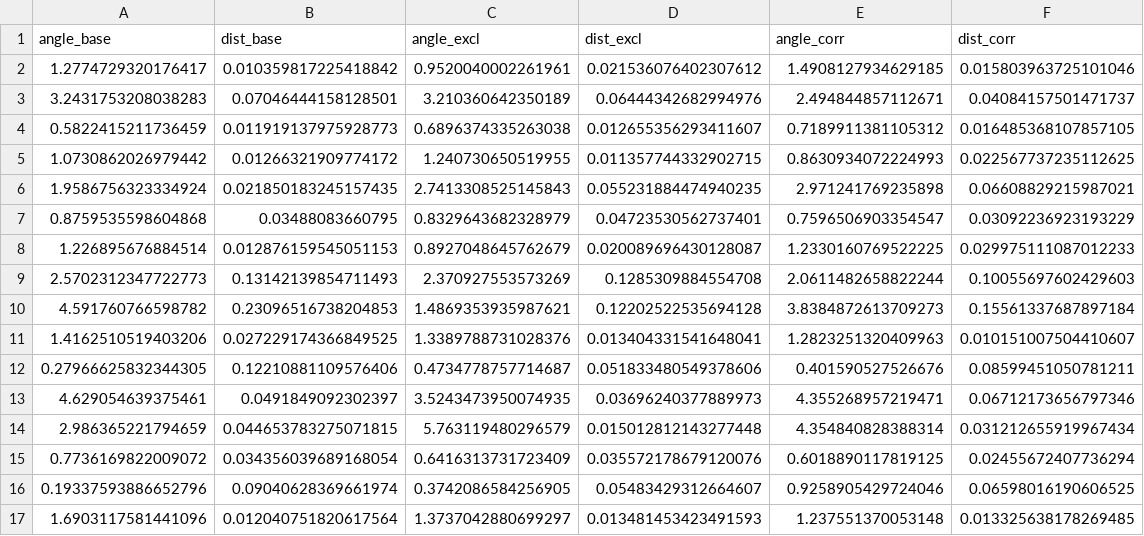
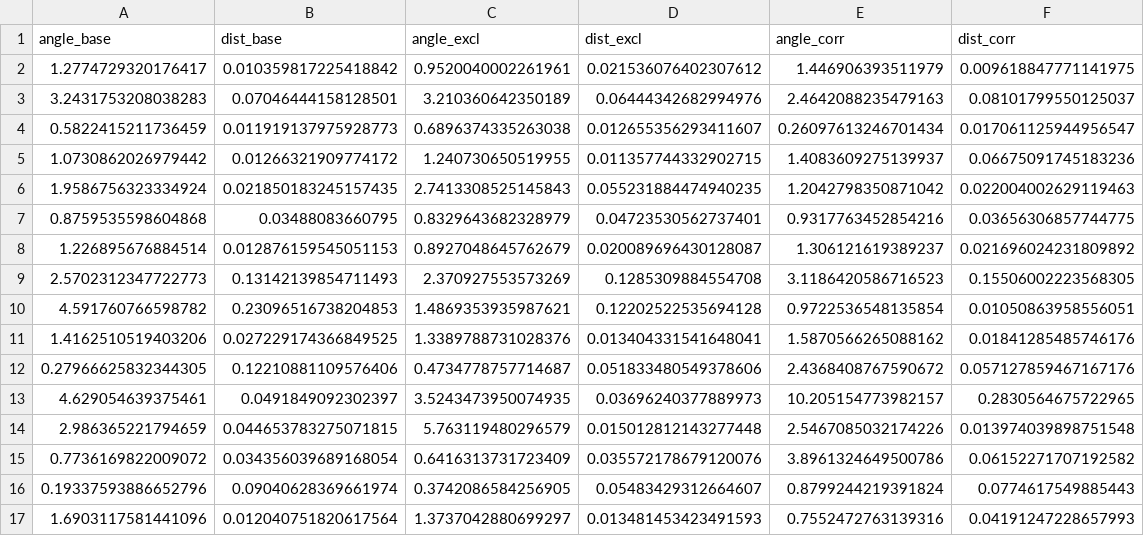
Before and after one commit to xuanfengtianbalk/domaingap, a CSV file: outputs/alpha_eval/lightbox.csv, drawn as a sheet; only a part is shown; the diff covers the shown part only.

Commit message:
feat: AlphaMLP — FreqEnc+MLP per-axis alpha prediction, training + inference integrated

```diff
--- a/outputs/alpha_eval/lightbox.csv
+++ b/outputs/alpha_eval/lightbox.csv
@@ -1,17 +1,17 @@
 angle_base,dist_base,angle_excl,dist_excl,angle_corr,dist_corr
-1.2774729320176417,0.010359817225418842,0.9520040002261961,0.021536076402307612,1.4908127934629185,0.015803963725101046
-3.2431753208038283,0.07046444158128501,3.210360642350189,0.06444342682994976,2.494844857112671,0.04084157501471737
-0.5822415211736459,0.011919137975928773,0.6896374335263038,0.012655356293411607,0.7189911381105312,0.016485368107857105
-1.0730862026979442,0.01266321909774172,1.240730650519955,0.011357744332902715,0.8630934072224993,0.022567737235112625
-1.9586756323334924,0.021850183245157435,2.7413308525145843,0.055231884474940235,2.971241769235898,0.06608829215987021
-0.8759535598604868,0.03488083660795,0.8329643682328979,0.04723530562737401,0.7596506903354547,0.03092236923193229
-1.226895676884514,0.012876159545051153,0.8927048645762679,0.020089696430128087,1.2330160769522225,0.029975111087012233
-2.5702312347722773,0.13142139854711493,2.370927553573269,0.1285309884554708,2.0611482658822244,0.10055697602429603
-4.591760766598782,0.23096516738204853,1.4869353935987621,0.12202522535694128,3.8384872613709273,0.15561337687897184
-1.4162510519403206,0.027229174366849525,1.3389788731028376,0.013404331541648041,1.2823251320409963,0.010151007504410607
-0.27966625832344305,0.12210881109576406,0.4734778757714687,0.051833480549378606,0.401590527526676,0.08599451050781211
-4.629054639375461,0.0491849092302397,3.5243473950074935,0.03696240377889973,4.355268957219471,0.06712173656797346
-2.986365221794659,0.044653783275071815,5.763119480296579,0.015012812143277448,4.354840828388314,0.031212655919967434
-0.7736169822009072,0.034356039689168054,0.6416313731723409,0.035572178679120076,0.6018890117819125,0.02455672407736294
-0.19337593886652796,0.09040628369661974,0.3742086584256905,0.05483429312664607,0.9258905429724046,0.06598016190606525
-1.6903117581441096,0.012040751820617564,1.3737042880699297,0.013481453423491593,1.237551370053148,0.013325638178269485
+1.2774729320176417,0.010359817225418842,0.9520040002261961,0.021536076402307612,1.446906393511979,0.009618847771141975
+3.2431753208038283,0.07046444158128501,3.210360642350189,0.06444342682994976,2.4642088235479163,0.08101799550125037
+0.5822415211736459,0.011919137975928773,0.6896374335263038,0.012655356293411607,0.26097613246701434,0.017061125944956547
+1.0730862026979442,0.01266321909774172,1.240730650519955,0.011357744332902715,1.4083609275139937,0.06675091745183236
+1.9586756323334924,0.021850183245157435,2.7413308525145843,0.055231884474940235,1.2042798350871042,0.022004002629119463
+0.8759535598604868,0.03488083660795,0.8329643682328979,0.04723530562737401,0.9317763452854216,0.03656306857744775
+1.226895676884514,0.012876159545051153,0.8927048645762679,0.020089696430128087,1.306121619389237,0.021696024231809892
+2.5702312347722773,0.13142139854711493,2.370927553573269,0.1285309884554708,3.1186420586716523,0.15506002223568305
+4.591760766598782,0.23096516738204853,1.4869353935987621,0.12202522535694128,0.9722536548135854,0.01050863958556051
+1.4162510519403206,0.027229174366849525,1.3389788731028376,0.013404331541648041,1.5870566265088162,0.01841285485746176
+0.27966625832344305,0.12210881109576406,0.4734778757714687,0.051833480549378606,2.4368408767590672,0.057127859467167176
+4.629054639375461,0.0491849092302397,3.5243473950074935,0.03696240377889973,10.205154773982157,0.2830564675722965
+2.986365221794659,0.044653783275071815,5.763119480296579,0.015012812143277448,2.5467085032174226,0.013974039898751548
+0.7736169822009072,0.034356039689168054,0.6416313731723409,0.035572178679120076,3.8961324649500786,0.06152271707192582
+0.19337593886652796,0.09040628369661974,0.3742086584256905,0.05483429312664607,0.8799244219391824,0.0774617549885443
+1.6903117581441096,0.012040751820617564,1.3737042880699297,0.013481453423491593,0.7552472763139316,0.04191247228657993
```
Also changed, not shown: 168 edited cells elsewhere in this file, 13 other files.
